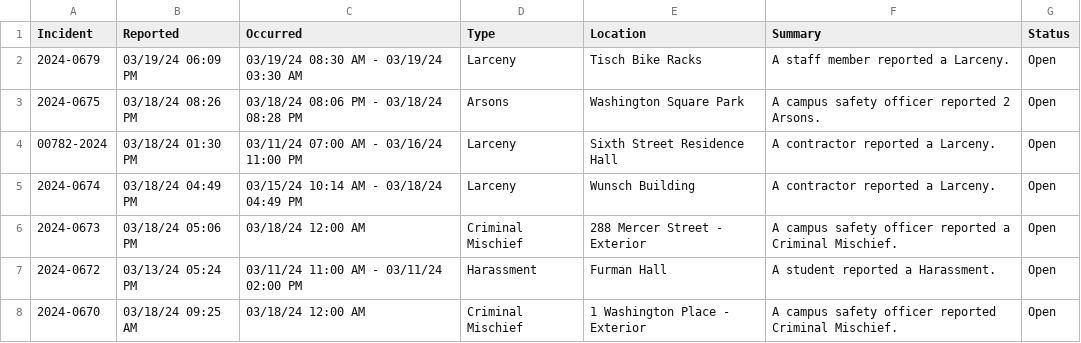
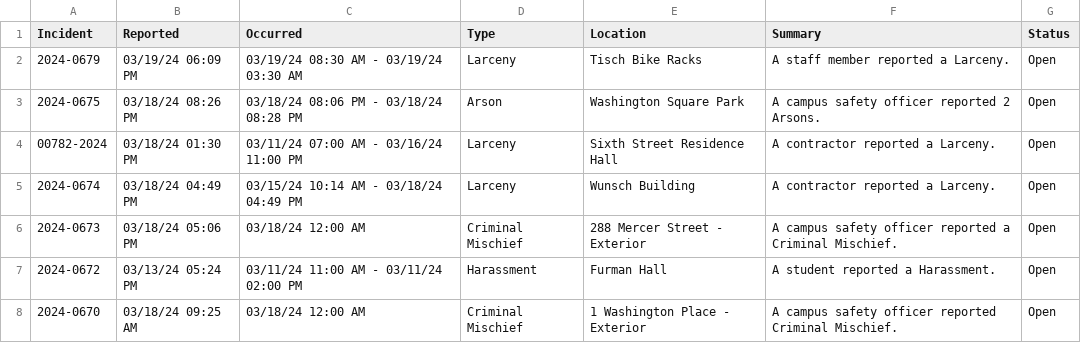
Before and after one commit to NuoLeiNYU/nyu-safety-report, a CSV file: data/current_month_crime.csv, drawn as a sheet; only a part is shown.

```diff
--- a/data/current_month_crime.csv
+++ b/data/current_month_crime.csv
@@ -2,3 +2,3 @@ Incident,Reported,Occurred,Type,Location,Summary,Status
 2024-0679,03/19/24 06:09 PM,03/19/24 08:30 AM - 03/19/24 03:30 AM,Larceny,Tisch Bike Racks,A staff member reported a Larceny.,Open
-2024-0675,03/18/24 08:26 PM,03/18/24 08:06 PM - 03/18/24 08:28 PM,Arsons,Washington Square Park,A campus safety officer reported 2 Arsons.,Open
+2024-0675,03/18/24 08:26 PM,03/18/24 08:06 PM - 03/18/24 08:28 PM,Arson,Washington Square Park,A campus safety officer reported 2 Arsons.,Open
 00782-2024,03/18/24 01:30 PM,03/11/24 07:00 AM - 03/16/24 11:00 PM,Larceny,Sixth Street Residence Hall,A contractor reported a Larceny.,Open
```
